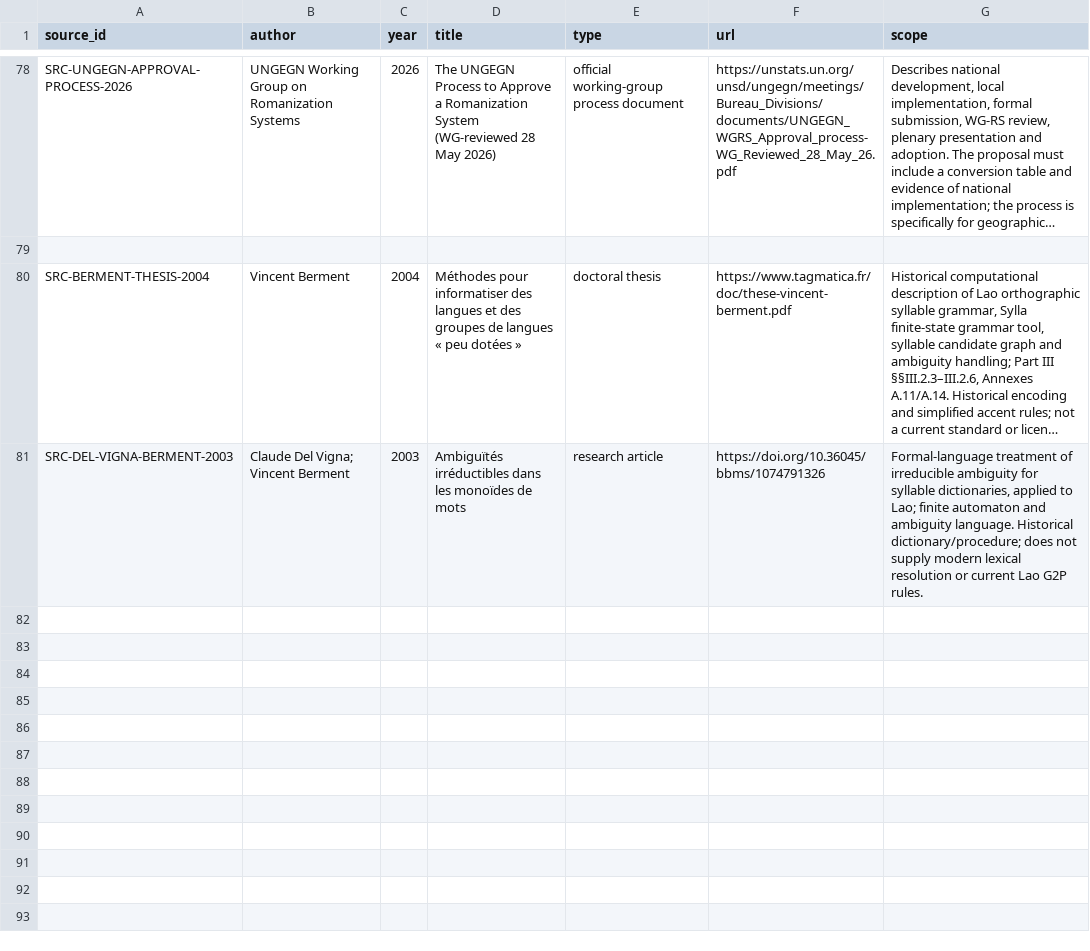
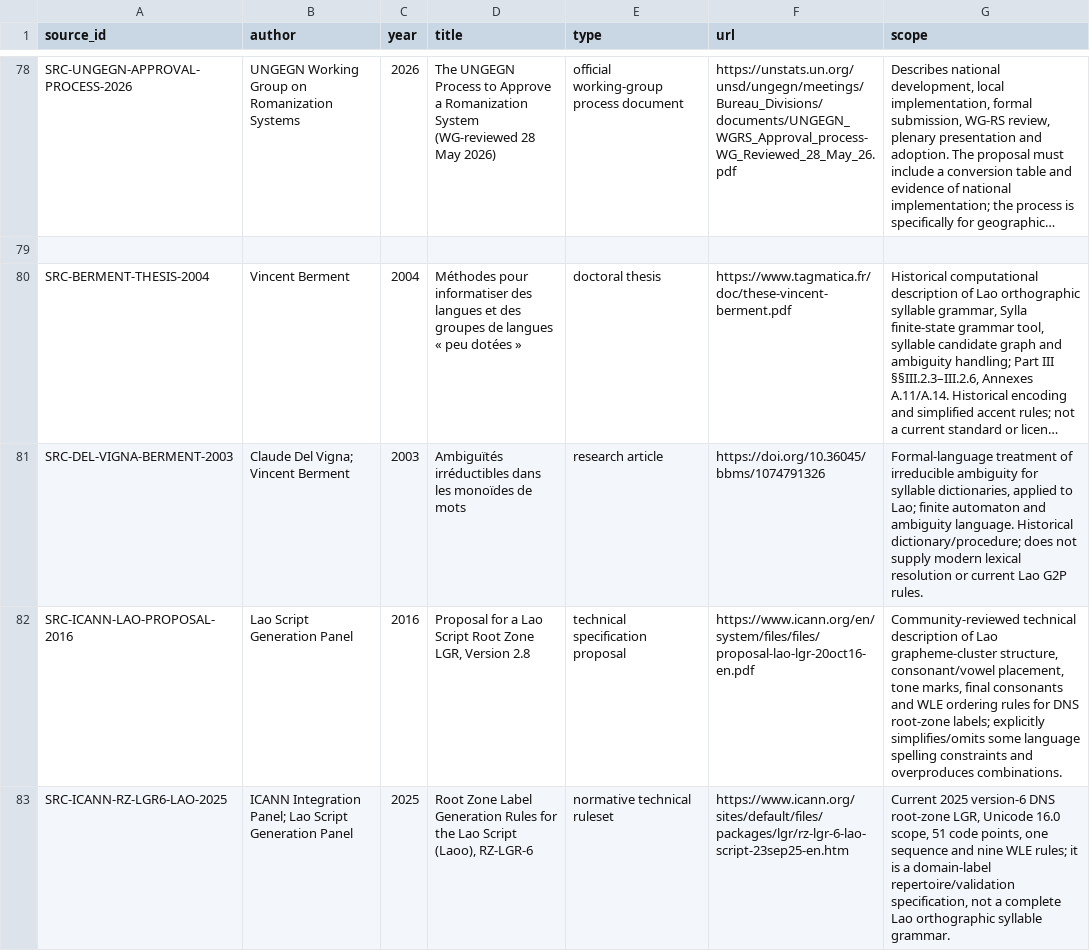
Before and after one commit to ClippyFirst/Lao-Ukrainian-Phonetic-System, a CSV file: data/evidence/sources.csv, drawn as a sheet; only a part is shown, gaps mark what is left out; long unchanged cells end in …; the diff names each change by its address in the sheet, - before the commit and + after, or states it on an @@ line.

Commit message:
evidence: register ICANN Lao script constraints

```diff
--- a/data/evidence/sources.csv
+++ b/data/evidence/sources.csv
+row 82: SRC-ICANN-LAO-PROPOSAL-2016 | Lao Script Generation Panel | 2016 | Proposal for a Lao Script Root Zone LGR, Version 2.8 | technical specification proposal | https://www.icann.org/en/system/files/files/proposal-lao-lgr-20oct16-en.pdf | Community-reviewed technical description of Lao grapheme-cluster structure, consonant/vowel placement, tone marks, final consonants and WLE ordering rules for DNS root-zone labels; explicitly simplifies/omits some language spelling constraints and overproduces combinations.
+row 83: SRC-ICANN-RZ-LGR6-LAO-2025 | ICANN Integration Panel; Lao Script Generation Panel | 2025 | Root Zone Label Generation Rules for the Lao Script (Laoo), RZ-LGR-6 | normative technical ruleset | https://www.icann.org/sites/default/files/packages/lgr/rz-lgr-6-lao-script-23sep25-en.htm | Current 2025 version-6 DNS root-zone LGR, Unicode 16.0 scope, 51 code points, one sequence and nine WLE rules; it is a domain-label repertoire/validation specification, not a complete Lao orthographic syllable grammar.
```
